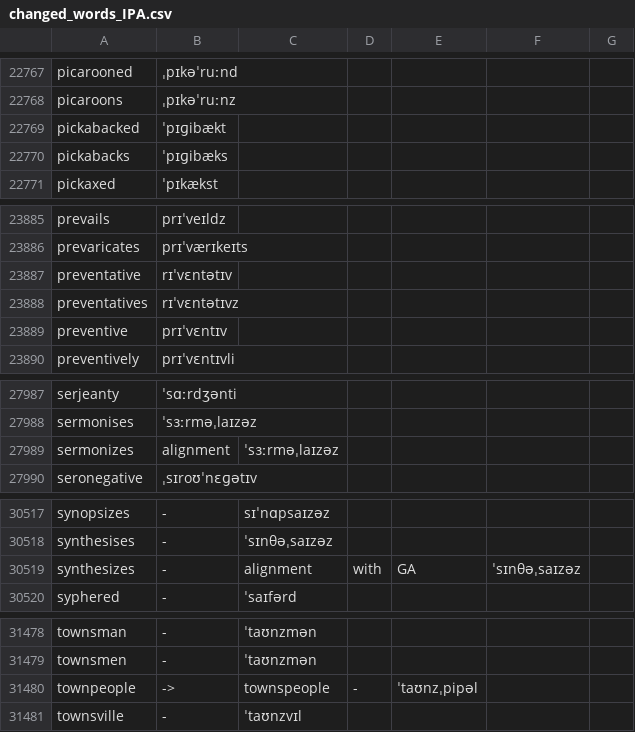
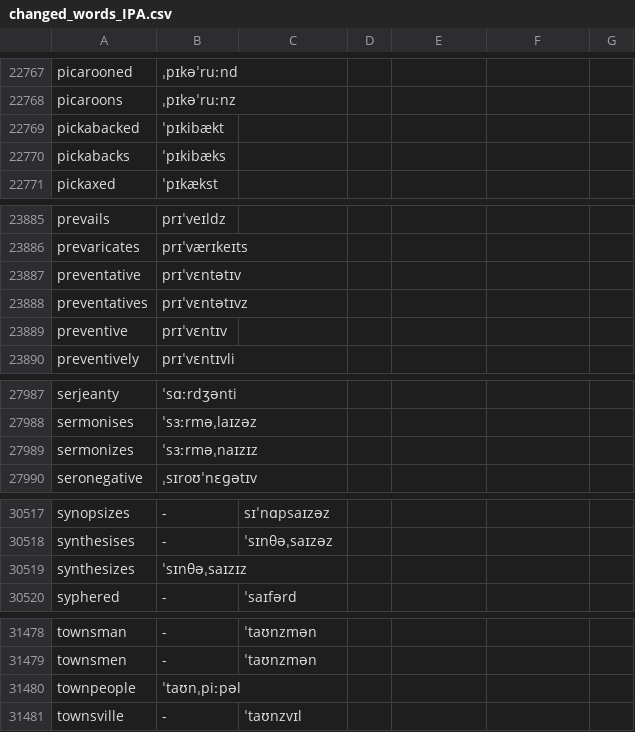
Before and after one commit to ossiak/euspell, a CSV file: data/changed_words_IPA.csv, drawn as a sheet; only a part is shown, gaps mark what is left out; the diff covers the shown part only.

```diff
--- a/data/changed_words_IPA.csv
+++ b/data/changed_words_IPA.csv
@@ -22768,4 +22768,4 @@ picarooned,ˌpɪkəˈruːnd
 picaroons,ˌpɪkəˈruːnz
-pickabacked,ˈpɪɡibækt
-pickabacks,ˈpɪɡibæks
+pickabacked,ˈpɪkibækt
+pickabacks,ˈpɪkibæks
 pickaxed,ˈpɪkækst
@@ -23886,4 +23886,4 @@ prevails,prɪˈveɪldz
 prevaricates,prɪˈværɪkeɪts
-preventative,rɪˈvɛntətɪv
-preventatives,rɪˈvɛntətɪvz
+preventative,prɪˈvɛntətɪv
+preventatives,prɪˈvɛntətɪvz
 preventive,prɪˈvɛntɪv
@@ -27988,3 +27988,3 @@ serjeanty,ˈsɑːrdʒənti
 sermonises,ˈsɜːrməˌlaɪzəz
-sermonizes,alignment,ˈsɜːrməˌlaɪzəz
+sermonizes,ˈsɜːrməˌnaɪzɪz
 seronegative,ˌsɪroʊˈnɛɡətɪv
@@ -30518,3 +30518,3 @@ synopsizes,-,sɪˈnɑpsaɪzəz
 synthesises,-,ˈsɪnθəˌsaɪzəz
-synthesizes,-,alignment,with,GA,ˈsɪnθəˌsaɪzəz
+synthesizes,ˈsɪnθəˌsaɪzɪz
 syphered,-,ˈsaɪfərd
@@ -31479,3 +31479,3 @@ townsman,-,ˈtaʊnzmən
 townsmen,-,ˈtaʊnzmən
-townpeople,->,townspeople,-,ˈtaʊnzˌpipəl
+townpeople,ˈtaʊnˌpiːpəl
 townsville,-,ˈtaʊnzvɪl
```
Also changed, not shown: 10 edited cells elsewhere in this file, 1 other file.
